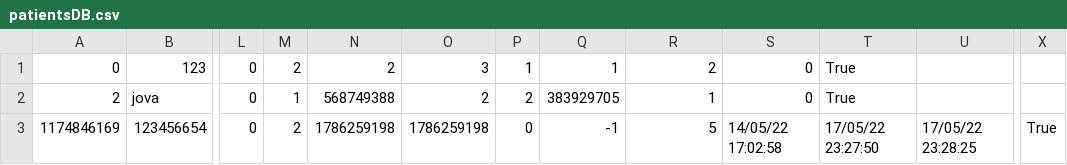
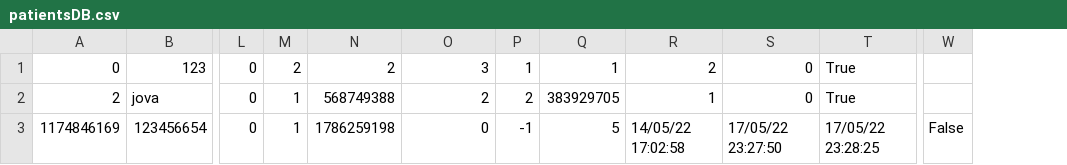
Before and after one commit to PasanovicHalid/SIMS_Tim_23, a CSV file: ZdravoCorp/Data/patientsDB.csv, drawn as a sheet; only a part is shown, gaps mark what is left out; removed rows and columns are numbered as before the commit, all else as after; the diff names each change by its address in the sheet, - before the commit and + after, or states it on an @@ line.

```diff
--- a/ZdravoCorp/Data/patientsDB.csv
+++ b/ZdravoCorp/Data/patientsDB.csv
-column U, row 3: 17/05/22 23:28:25
-column X, row 3: True
+column W, row 3: False
-M3: 2
+M3: 1
-O3: 1786259198
+O3: 0
-P3: 0
+P3: -1
-Q3: -1
+Q3: 5
-R3: 5
+R3: 14/05/22 17:02:58
-S3: 14/05/22 17:02:58
+S3: 17/05/22 23:27:50
-T3: 17/05/22 23:27:50
+T3: 17/05/22 23:28:25
```
Also changed, not shown: 6 other files.
